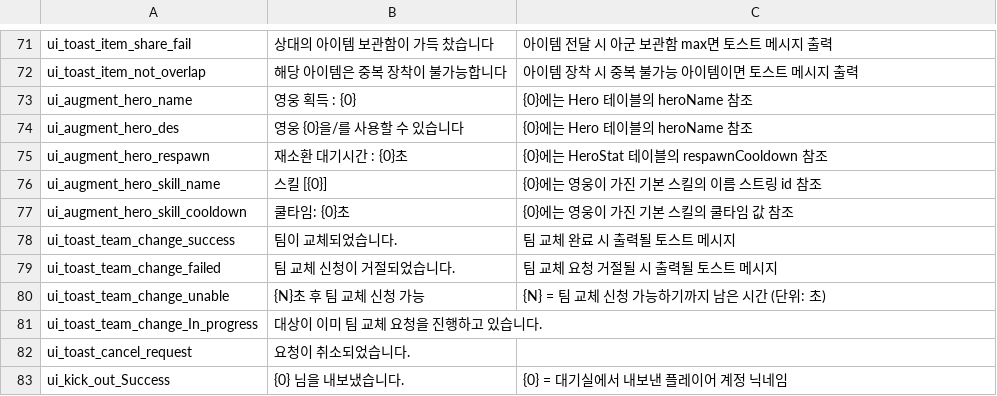
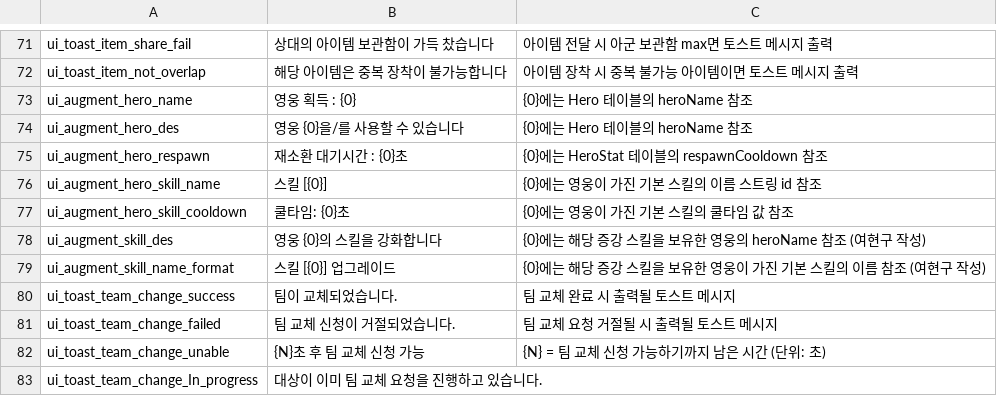
Before and after one commit to Hyunjoongjoo/Project_Astro, a CSV file: Assets/_Data/Csv/String.csv, drawn as a sheet; only a part is shown, gaps mark what is left out; the shorter side is filled out with more unchanged rows; the diff names each change by its address in the sheet, - before the commit and + after, or states it on an @@ line.

```diff
--- a/Assets/_Data/Csv/String.csv
+++ b/Assets/_Data/Csv/String.csv
+row 78: ui_augment_skill_des | 영웅 {0}의 스킬을 강화합니다 | {0}에는 해당 증강 스킬을 보유한 영웅의 heroName 참조 (여현구 작성)
+row 79: ui_augment_skill_name_format | 스킬 [{0}] 업그레이드 | {0}에는 해당 증강 스킬을 보유한 영웅이 가진 기본 스킬의 이름 참조 (여현구 작성)
```
Also changed, not shown: Assets/_Data/Csv/HeroStat.csv.
